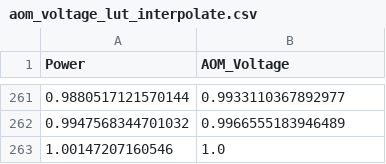
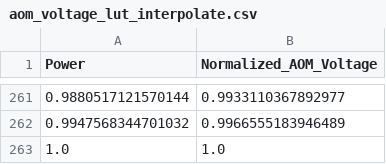
Before and after one commit to Irradiant-Tech/irradiant_open_2photon, a CSV file: print_preprocessing/calibration_files/aom_voltage_lut_interpolate.csv, drawn as a sheet; only a part is shown, gaps mark what is left out; the diff names each change by its address in the sheet, - before the commit and + after, or states it on an @@ line.

Commit message:
memory optimized preprocessing + print position validation

```diff
--- a/print_preprocessing/calibration_files/aom_voltage_lut_interpolate.csv
+++ b/print_preprocessing/calibration_files/aom_voltage_lut_interpolate.csv
-B1: AOM_Voltage
+B1: Normalized_AOM_Voltage
-A263 (Power): 1.00147207160546
+A263 (Power): 1.0
```
Also changed, not shown: 20 other files.
